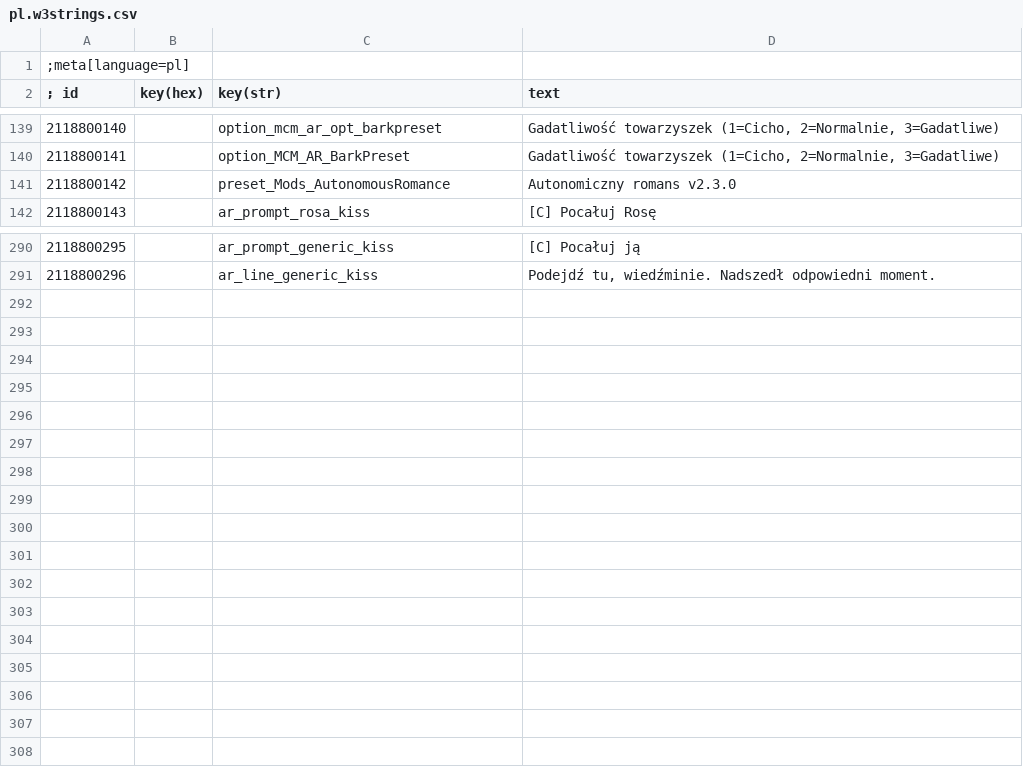
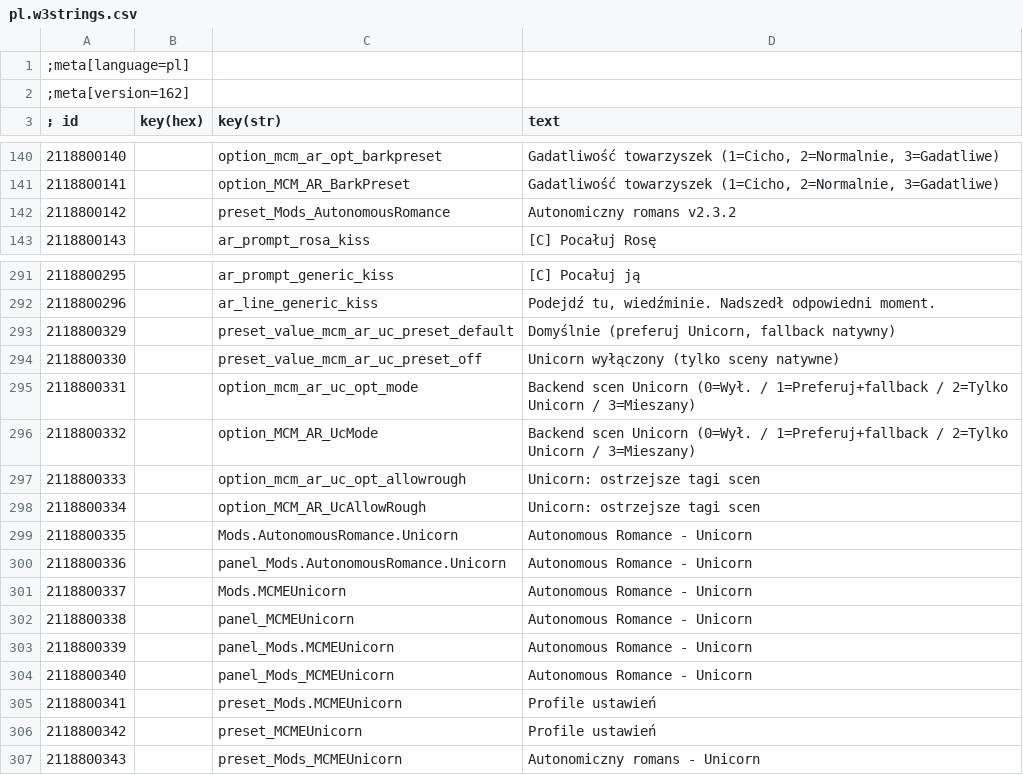
Before and after one commit to kubainter/tw3-mcme-autonomous-romance, a CSV file: Mods/modMCME_AutonomousRomance/content/pl.w3strings.csv, drawn as a sheet; only a part is shown, gaps mark what is left out.

```diff
--- a/Mods/modMCME_AutonomousRomance/content/pl.w3strings.csv
+++ b/Mods/modMCME_AutonomousRomance/content/pl.w3strings.csv
@@ -1,2 +1,3 @@
 ;meta[language=pl]
+;meta[version=162]
 ; id      |key(hex)|key(str)| text
@@ -140,3 +141,3 @@
 2118800141|        |option_MCM_AR_BarkPreset|Gadatliwość towarzyszek (1=Cicho, 2=Normalnie, 3=Gadatliwe)
-2118800142|        |preset_Mods_AutonomousRomance|Autonomiczny romans v2.3.0
+2118800142|        |preset_Mods_AutonomousRomance|Autonomiczny romans v2.3.2
 2118800143|        |ar_prompt_rosa_kiss|[C] Pocałuj Rosę
@@ -291 +292,16 @@
 2118800296|        |ar_line_generic_kiss|Podejdź tu, wiedźminie. Nadszedł odpowiedni moment.
+2118800329|        |preset_value_mcm_ar_uc_preset_default|Domyślnie (preferuj Unicorn, fallback natywny)
+2118800330|        |preset_value_mcm_ar_uc_preset_off|Unicorn wyłączony (tylko sceny natywne)
+2118800331|        |option_mcm_ar_uc_opt_mode|Backend scen Unicorn (0=Wył. / 1=Preferuj+fallback / 2=Tylko Unicorn / 3=Mieszany)
+2118800332|        |option_MCM_AR_UcMode|Backend scen Unicorn (0=Wył. / 1=Preferuj+fallback / 2=Tylko Unicorn / 3=Mieszany)
+2118800333|        |option_mcm_ar_uc_opt_allowrough|Unicorn: ostrzejsze tagi scen
+2118800334|        |option_MCM_AR_UcAllowRough|Unicorn: ostrzejsze tagi scen
+2118800335|        |Mods.AutonomousRomance.Unicorn|Autonomous Romance - Unicorn
+2118800336|        |panel_Mods.AutonomousRomance.Unicorn|Autonomous Romance - Unicorn
+2118800337|        |Mods.MCMEUnicorn|Autonomous Romance - Unicorn
+2118800338|        |panel_MCMEUnicorn|Autonomous Romance - Unicorn
+2118800339|        |panel_Mods.MCMEUnicorn|Autonomous Romance - Unicorn
+2118800340|        |panel_Mods_MCMEUnicorn|Autonomous Romance - Unicorn
+2118800341|        |preset_Mods.MCMEUnicorn|Profile ustawień
+2118800342|        |preset_MCMEUnicorn|Profile ustawień
+2118800343|        |preset_Mods_MCMEUnicorn|Autonomiczny romans - Unicorn
```
Also changed, not shown: Mods/modMCME_AutonomousRomance/content/de.w3strings.csv, Mods/modMCME_AutonomousRomance/content/en.w3strings.csv, 29 other files.
